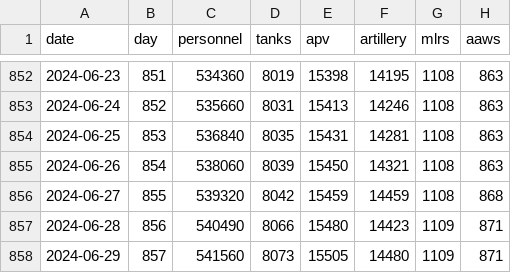
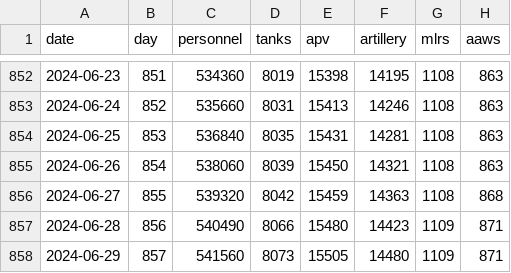
Before and after one commit to romansverdan/russian-Losses-in-Ukraine, a CSV file: data/russia_losses.csv, drawn as a sheet; only a part is shown, gaps mark what is left out; the diff names each change by its address in the sheet, - before the commit and + after, or states it on an @@ line.

Commit message:
typo fix

```diff
--- a/data/russia_losses.csv
+++ b/data/russia_losses.csv
-F856 (artillery): 14459
+F856 (artillery): 14363
```
